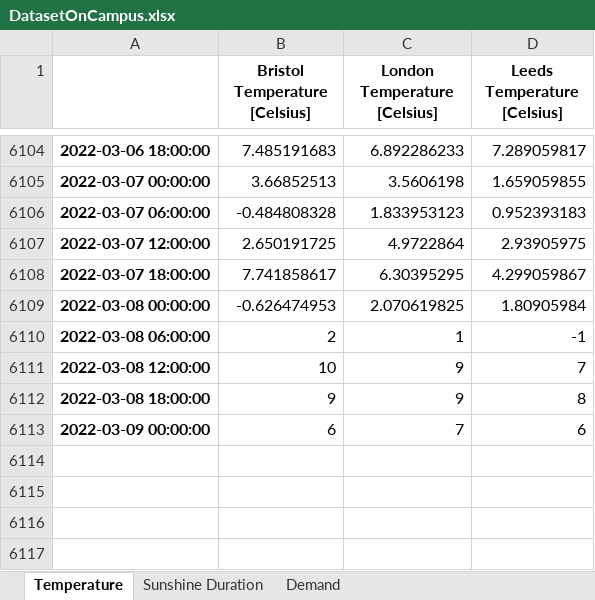
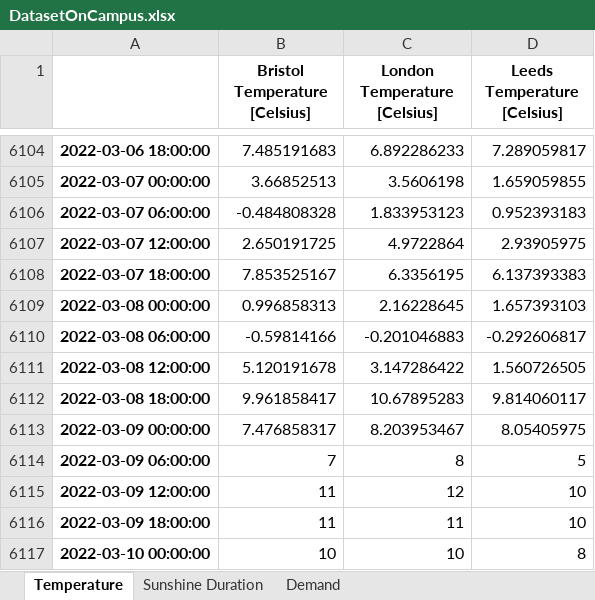
Before and after one commit to niccozagli/Forecasting_Competition_Face2Face, an Excel workbook: DatasetOnCampus.xlsx, sheet Temperature, drawn as a sheet; only a part is shown, gaps mark what is left out; values as stored, in another font and other column widths than the file's, no borders; the diff names each change by its address in the sheet, - before the commit and + after, or states it on an @@ line.

Commit message:
Update 8th March

```diff
--- a/DatasetOnCampus.xlsx (sheet Temperature)
+++ b/DatasetOnCampus.xlsx (sheet Temperature)
-B6108 (Bristol Temperature [Celsius]): 7.741858617
+B6108 (Bristol Temperature [Celsius]): 7.853525167
-C6108 (London Temperature [Celsius]): 6.30395295
+C6108 (London Temperature [Celsius]): 6.3356195
-D6108 (Leeds Temperature [Celsius]): 4.299059867
+D6108 (Leeds Temperature [Celsius]): 6.137393383
-B6109 (Bristol Temperature [Celsius]): -0.626474953
+B6109 (Bristol Temperature [Celsius]): 0.996858313
-C6109 (London Temperature [Celsius]): 2.070619825
+C6109 (London Temperature [Celsius]): 2.16228645
-D6109 (Leeds Temperature [Celsius]): 1.80905984
+D6109 (Leeds Temperature [Celsius]): 1.657393103
-B6110 (Bristol Temperature [Celsius]): 2
+B6110 (Bristol Temperature [Celsius]): -0.59814166
-C6110 (London Temperature [Celsius]): 1
+C6110 (London Temperature [Celsius]): -0.201046883
-D6110 (Leeds Temperature [Celsius]): -1
+D6110 (Leeds Temperature [Celsius]): -0.292606817
-B6111 (Bristol Temperature [Celsius]): 10
+B6111 (Bristol Temperature [Celsius]): 5.120191678
-C6111 (London Temperature [Celsius]): 9
+C6111 (London Temperature [Celsius]): 3.147286422
-D6111 (Leeds Temperature [Celsius]): 7
+D6111 (Leeds Temperature [Celsius]): 1.560726505
-B6112 (Bristol Temperature [Celsius]): 9
+B6112 (Bristol Temperature [Celsius]): 9.961858417
-C6112 (London Temperature [Celsius]): 9
+C6112 (London Temperature [Celsius]): 10.67895283
-D6112 (Leeds Temperature [Celsius]): 8
+D6112 (Leeds Temperature [Celsius]): 9.814060117
-B6113 (Bristol Temperature [Celsius]): 6
+B6113 (Bristol Temperature [Celsius]): 7.476858317
-C6113 (London Temperature [Celsius]): 7
+C6113 (London Temperature [Celsius]): 8.203953467
-D6113 (Leeds Temperature [Celsius]): 6
+D6113 (Leeds Temperature [Celsius]): 8.05405975
+row 6114: 2022-03-09 06:00:00 | 7 | 8 | 5
+row 6115: 2022-03-09 12:00:00 | 11 | 12 | 10
+row 6116: 2022-03-09 18:00:00 | 11 | 11 | 10
+row 6117: 2022-03-10 00:00:00 | 10 | 10 | 8
```
Also changed, not shown: sheet Sunshine Duration, sheet Demand.
